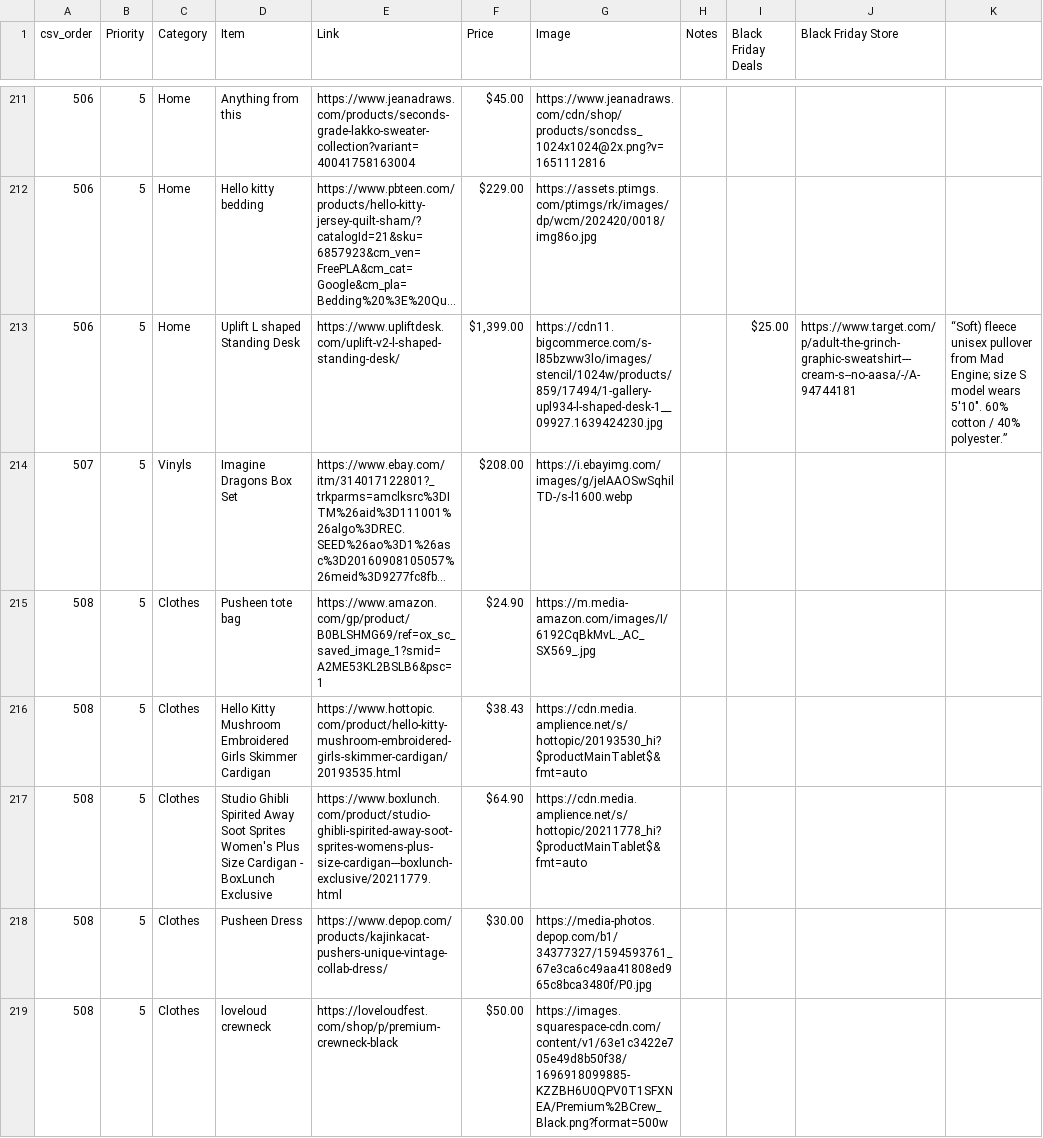
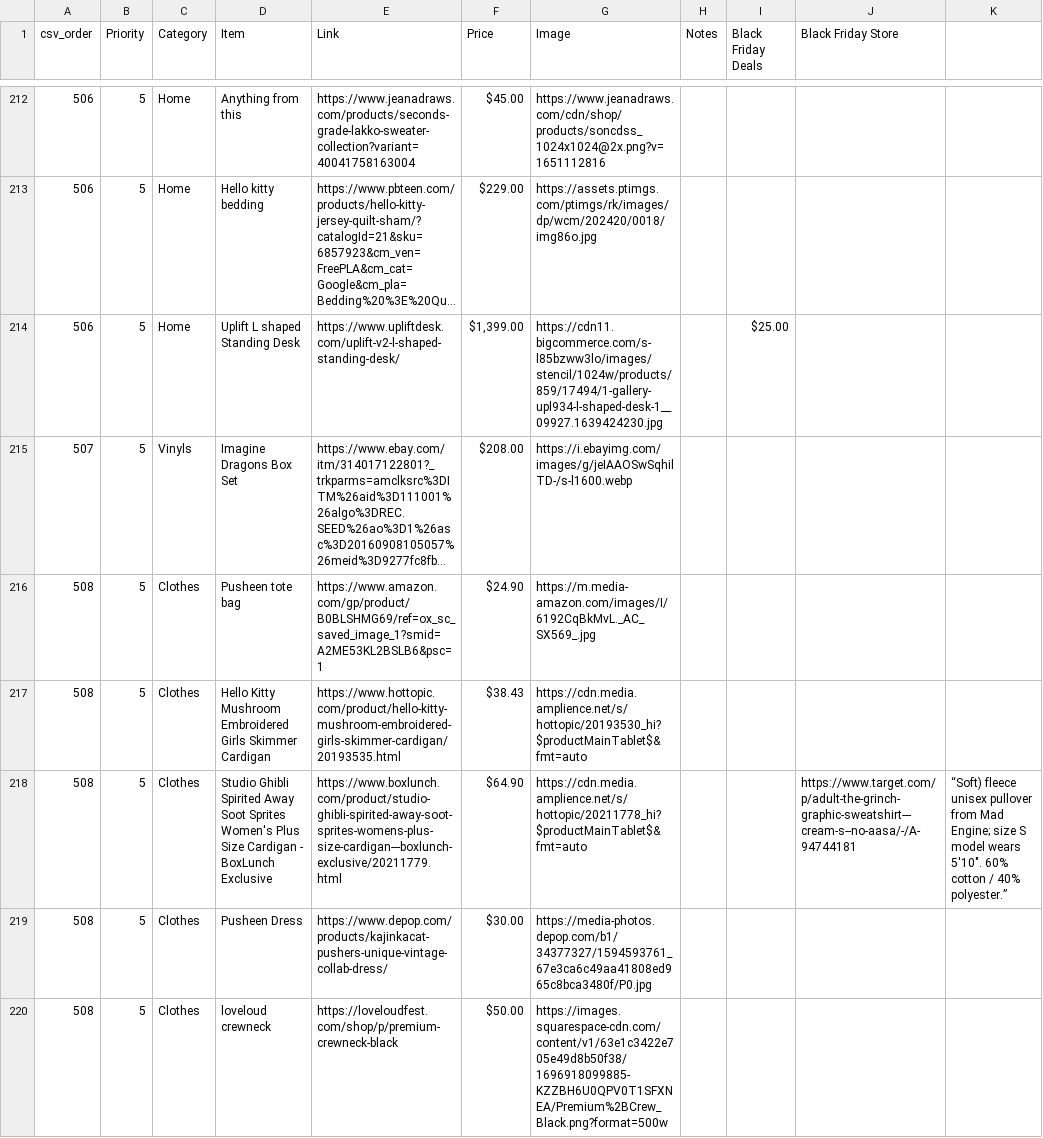
Before and after one commit to alexis1286/WishList, a CSV file: Flask (No Longer In Use)/Alexis_christmas_list.csv, drawn as a sheet; only a part is shown, gaps mark what is left out; long unchanged cells end in …; addresses are those after the commit; the diff covers the shown part only; the diff names each change by its address in the sheet, - before the commit and + after, or states it on an @@ line.

```diff
--- a/Flask (No Longer In Use)/Alexis_christmas_list.csv
+++ b/Flask (No Longer In Use)/Alexis_christmas_list.csv
-J214 (Black Friday Store): https://www.target.com/p/adult-the-grinch-graphic-sweatshirt---cream-s--no-aasa/-/A-94744181
+J214 (Black Friday Store): (empty)
-K214: “Soft) fleece unisex pullover from Mad Engine; size S model wears 5′10″. 60% cotton / 40% polyester.”
+K214: (empty)
-J218 (Black Friday Store): (empty)
+J218 (Black Friday Store): https://www.target.com/p/adult-the-grinch-graphic-sweatshirt---cream-s--no-aasa/-/A-94744181
-K218: (empty)
+K218: “Soft) fleece unisex pullover from Mad Engine; size S model wears 5′10″. 60% cotton / 40% polyester.”
```
Also changed, not shown: 2 added rows, 2 removed rows and 9 edited cells elsewhere in this file, 2 other files.
